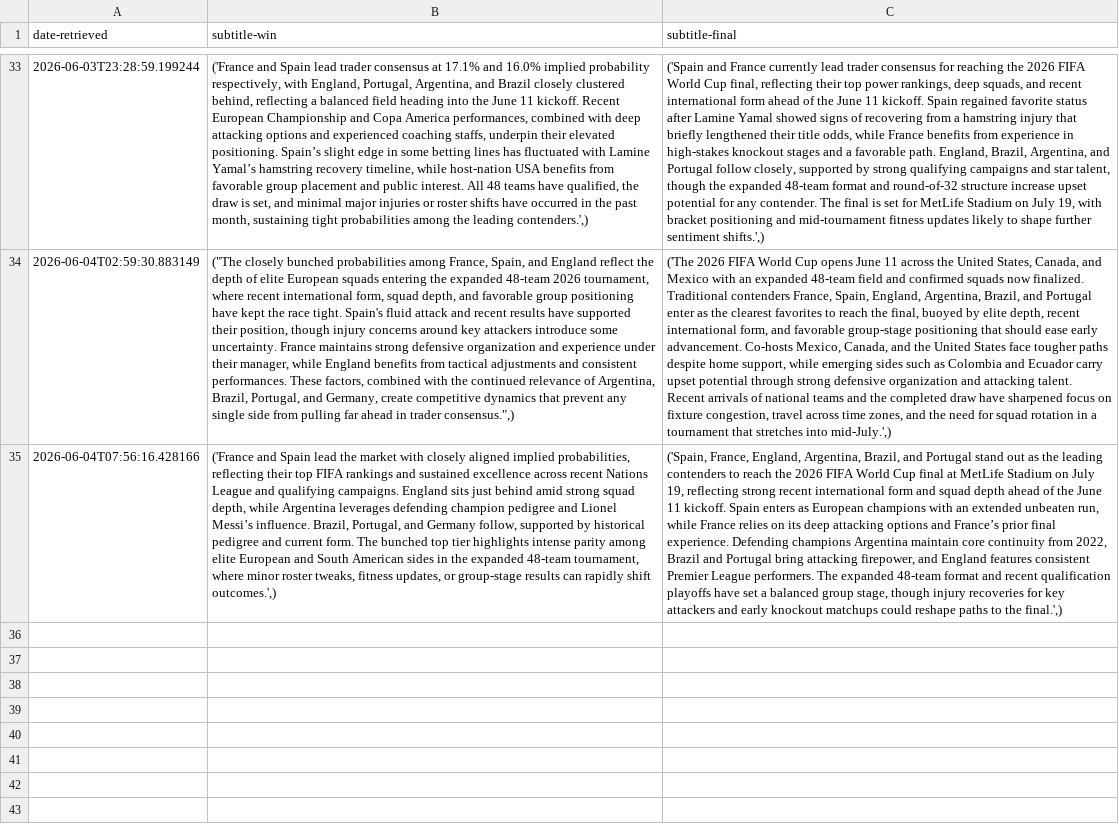
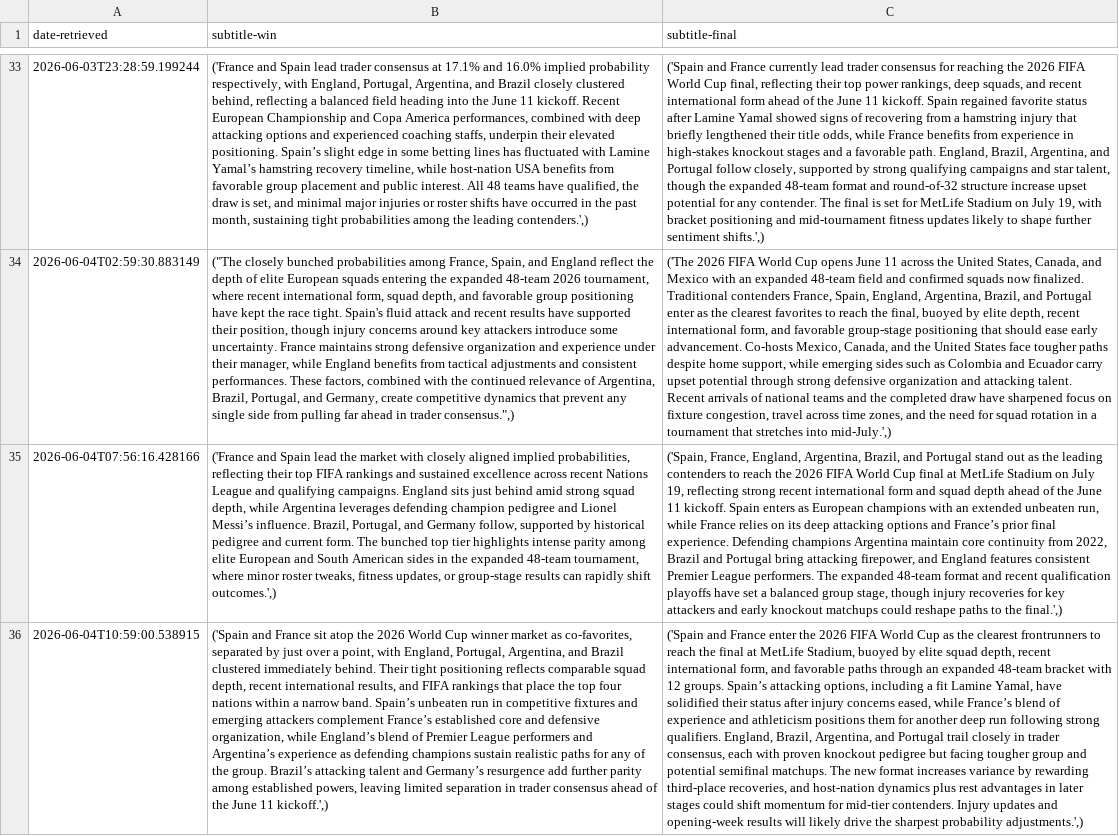
Before and after one commit to llyrjones9/fifa-world-cup-2026-analysis, a CSV file: assets/data/subtitles.csv, drawn as a sheet; only a part is shown, gaps mark what is left out; the diff names each change by its address in the sheet, - before the commit and + after, or states it on an @@ line.

```diff
--- a/assets/data/subtitles.csv
+++ b/assets/data/subtitles.csv
+row 36: 2026-06-04T10:59:00.538915 | ('Spain and France sit atop the 2026 World Cup winner market as co-favorites, separated by just over a point, with England, Portugal, Argentina, and Brazil clustered immediately behind. Their tight positioning reflects comparable squad depth, recent international results, and FIFA rankings that place the top four nations within a narrow band. Spain’s unbeaten run in competitive fixtures and emerging attackers complement France’s established core and defensive organization, while England’s blend of Premier League performers and Argentina’s experience as defending champions sustain realistic paths for any of the group. Brazil’s attacking talent and Germany’s resurgence add further parity among established powers, leaving limited separation in trader consensus ahead of the June 11 kickoff.',) | ('Spain and France enter the 2026 FIFA World Cup as the clearest frontrunners to reach the final at MetLife Stadium, buoyed by elite squad depth, recent international form, and favorable paths through an expanded 48-team bracket with 12 groups. Spain’s attacking options, including a fit Lamine Yamal, have solidified their status after injury concerns eased, while France’s blend of experience and athleticism positions them for another deep run following strong qualifiers. England, Brazil, Argentina, and Portugal trail closely in trader consensus, each with proven knockout pedigree but facing tougher group and potential semifinal matchups. The new format increases variance by rewarding third-place recoveries, and host-nation dynamics plus rest advantages in later stages could shift momentum for mid-tier contenders. Injury updates and opening-week results will likely drive the sharpest probability adjustments.',)
```
Also changed, not shown: assets/data/prices.csv, 1 other file.
